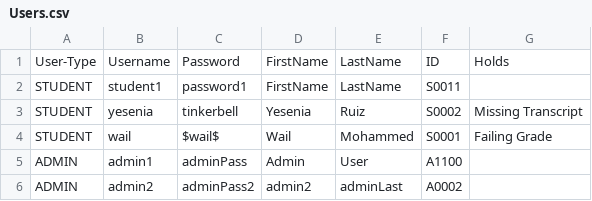
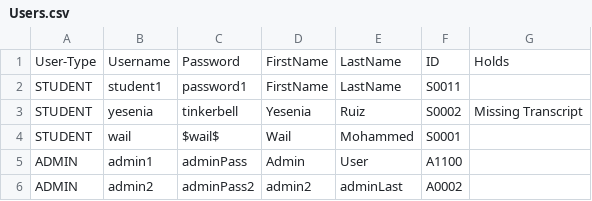
Before and after one commit to Wail-Mohammed/RISE-EDU, a CSV file: data/Users.csv, drawn as a sheet.

```diff
--- a/data/Users.csv
+++ b/data/Users.csv
@@ -3,3 +3,3 @@ STUDENT,student1,password1,FirstName,LastName,S0011,
 STUDENT,yesenia,tinkerbell,Yesenia,Ruiz,S0002,Missing Transcript
-STUDENT,wail,$wail$,Wail,Mohammed,S0001,Failing Grade
+STUDENT,wail,$wail$,Wail,Mohammed,S0001,
 ADMIN,admin1,adminPass,Admin,User,A1100,
```
Also changed, not shown: data/Courses.csv, 3 other files.
